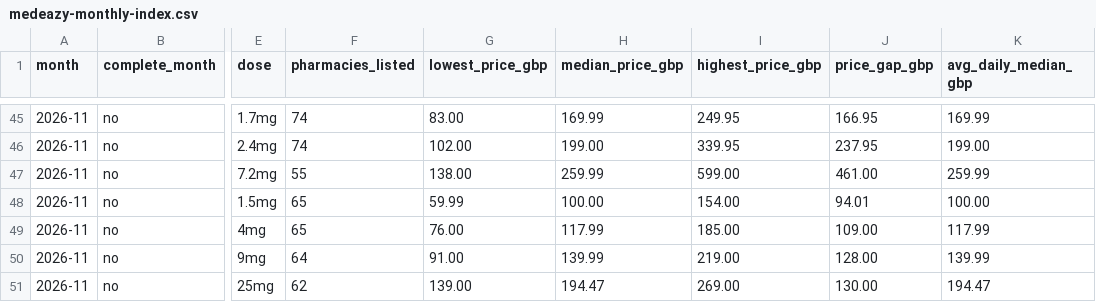
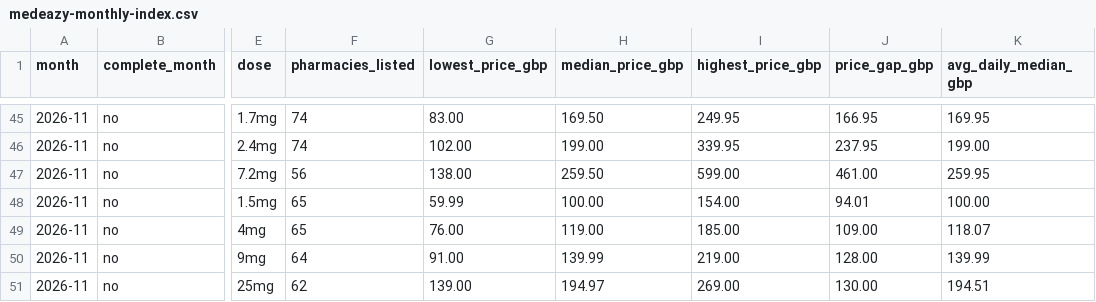
Before and after one commit to MedEazy2026/medeazy-price-data, a CSV file: docs/medeazy-monthly-index.csv, drawn as a sheet; only a part is shown, gaps mark what is left out; the diff covers the shown part only; the diff names each change by its address in the sheet, - before the commit and + after, or states it on an @@ line.

```diff
--- a/docs/medeazy-monthly-index.csv
+++ b/docs/medeazy-monthly-index.csv
-H45 (median_price_gbp): 169.99
+H45 (median_price_gbp): 169.50
-K45 (avg_daily_median_gbp): 169.99
+K45 (avg_daily_median_gbp): 169.95
-F47 (pharmacies_listed): 55
+F47 (pharmacies_listed): 56
-H47 (median_price_gbp): 259.99
+H47 (median_price_gbp): 259.50
-K47 (avg_daily_median_gbp): 259.99
+K47 (avg_daily_median_gbp): 259.95
-H49 (median_price_gbp): 117.99
+H49 (median_price_gbp): 119.00
-K49 (avg_daily_median_gbp): 117.99
+K49 (avg_daily_median_gbp): 118.07
-H51 (median_price_gbp): 194.47
+H51 (median_price_gbp): 194.97
-K51 (avg_daily_median_gbp): 194.47
+K51 (avg_daily_median_gbp): 194.51
```
Also changed, not shown: 32 edited cells elsewhere in this file, docs/medeazy-prices-latest.csv, 5 other files.
